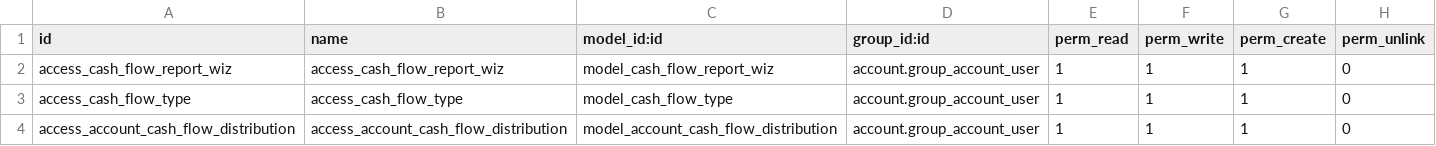
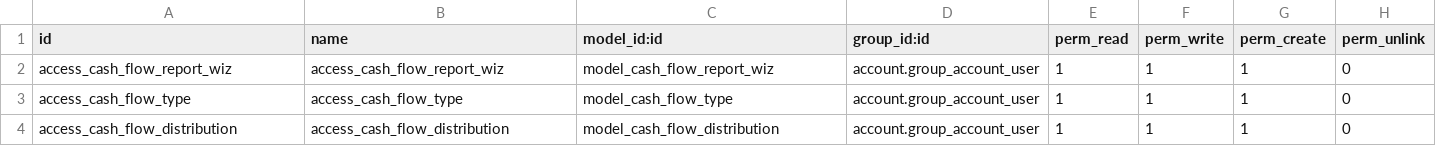
Before and after one commit to Vauxoo/addons-clearcorp, a CSV file: cash_flow_report/security/ir.model.access.csv, drawn as a sheet.

Commit message:
[IMP] Improve structure for cash flow report and budget module. Add new files and organize functions according to model that they are working [IMP] Improve changes in cash flow report. Add budget logic for cash flow distributions.

```diff
--- a/cash_flow_report/security/ir.model.access.csv
+++ b/cash_flow_report/security/ir.model.access.csv
@@ -3,2 +3,2 @@ access_cash_flow_report_wiz,access_cash_flow_report_wiz,model_cash_flow_report_w
 access_cash_flow_type,access_cash_flow_type,model_cash_flow_type,account.group_account_user,1,1,1,0
-access_account_cash_flow_distribution,access_account_cash_flow_distribution,model_account_cash_flow_distribution,account.group_account_user,1,1,1,0
+access_cash_flow_distribution,access_cash_flow_distribution,model_cash_flow_distribution,account.group_account_user,1,1,1,0
```
Also changed, not shown: 18 other files.
